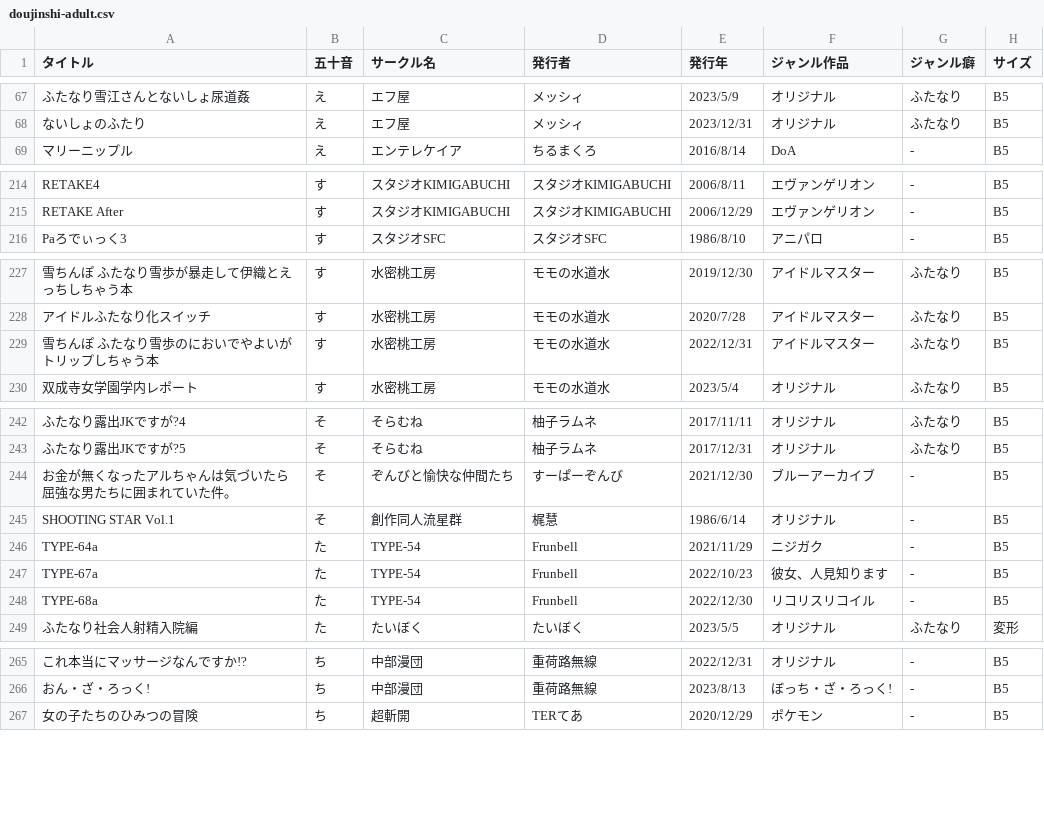
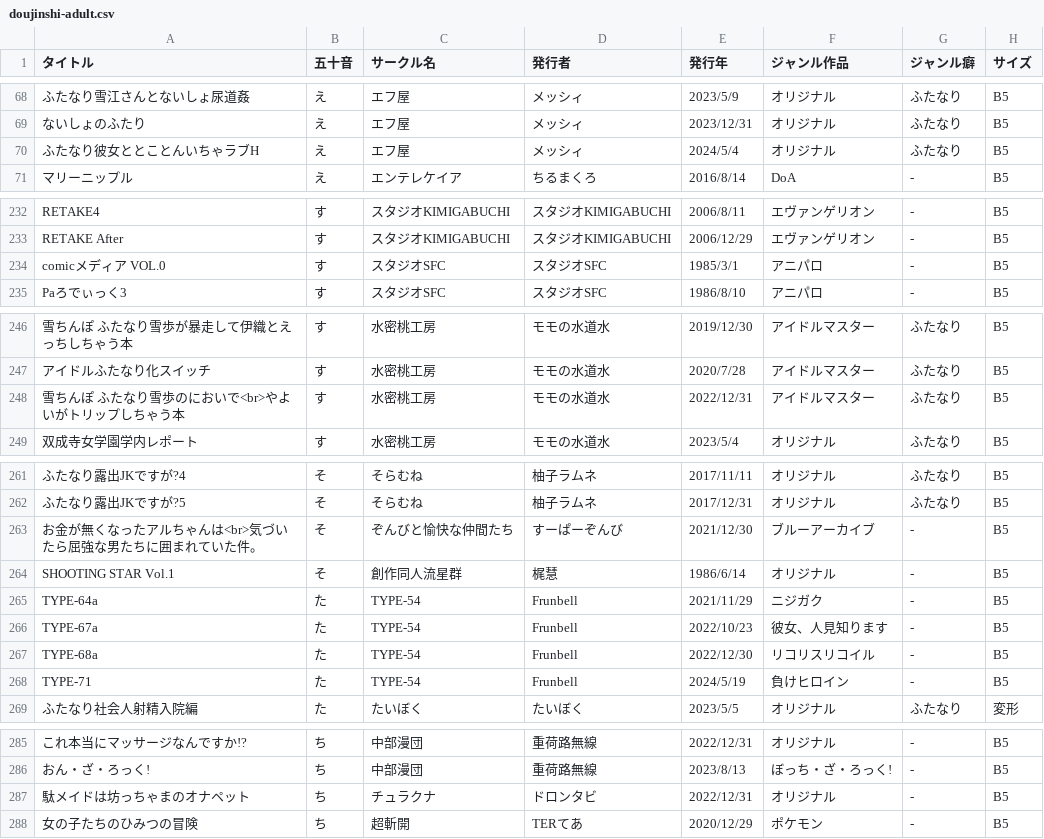
Before and after one commit to tutinoko364/collection-list, a CSV file: docs/table-file/doujinshi/doujinshi-adult.csv, drawn as a sheet; only a part is shown, gaps mark what is left out; addresses are those after the commit; the diff covers the shown part only; the diff names each change by its address in the sheet, - before the commit and + after, or states it on an @@ line.

```diff
--- a/docs/table-file/doujinshi/doujinshi-adult.csv
+++ b/docs/table-file/doujinshi/doujinshi-adult.csv
+row 70: ふたなり彼女ととことんいちゃラブH | え | エフ屋 | メッシィ | 2024/5/4 | オリジナル | ふたなり | B5
+row 234: comicメディア VOL.0 | す | スタジオSFC | スタジオSFC | 1985/3/1 | アニパロ | - | B5
-A248 (タイトル): 雪ちんぽ ふたなり雪歩のにおいでやよいがトリップしちゃう本
+A248 (タイトル): 雪ちんぽ ふたなり雪歩のにおいで<br>やよいがトリップしちゃう本
-A263 (タイトル): お金が無くなったアルちゃんは気づいたら屈強な男たちに囲まれていた件。
+A263 (タイトル): お金が無くなったアルちゃんは<br>気づいたら屈強な男たちに囲まれていた件。
+row 268: TYPE-71 | た | TYPE-54 | Frunbell | 2024/5/19 | 負けヒロイン | - | B5
+row 287: 駄メイドは坊っちゃまのオナペット | ち | チュラクナ | ドロンタビ | 2022/12/31 | オリジナル | - | B5
```
Also changed, not shown: 18 added rows, 1 removed row and 1 edited cell elsewhere in this file, docs/table-file/doujinshi/doujinshi-genga.csv, docs/table-file/doujinshi/doujinshi-normal.csv, 24 other files.
